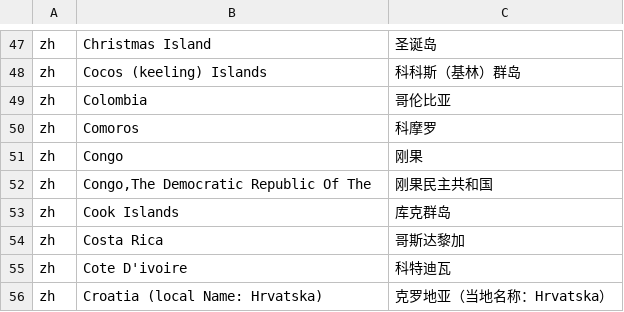
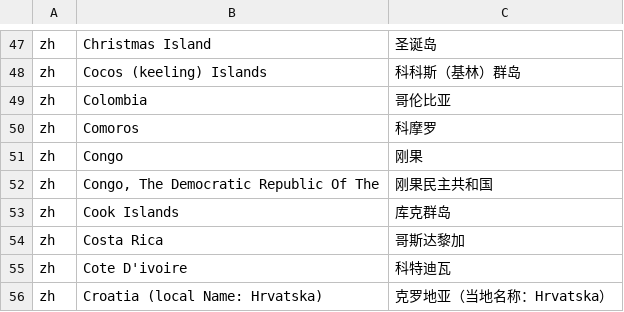
Before and after one commit to hellozhangwei/moqui-zapps, a CSV file: data/L10nCountryZh.csv, drawn as a sheet; only a part is shown, gaps mark what is left out.

```diff
--- a/data/L10nCountryZh.csv
+++ b/data/L10nCountryZh.csv
@@ -51,3 +51,3 @@ zh,Comoros,科摩罗
 zh,Congo,刚果
-zh,"Congo,The Democratic Republic Of The",刚果民主共和国
+zh,"Congo, The Democratic Republic Of The",刚果民主共和国
 zh,Cook Islands,库克群岛
```
Also changed, not shown: data/L10nZh.csv.
